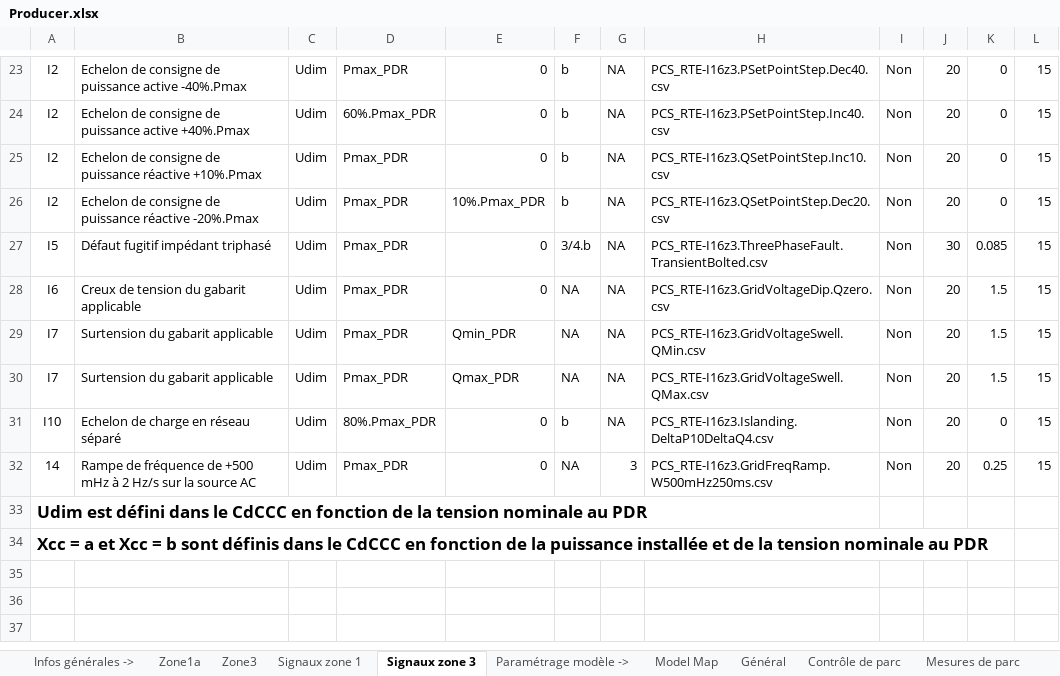
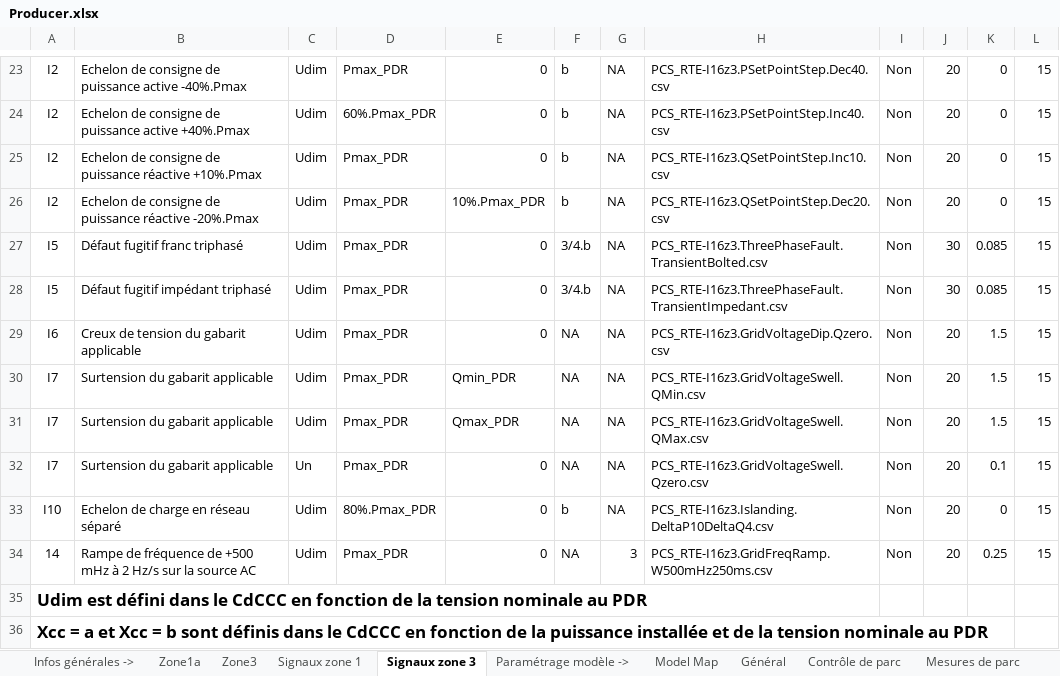
Before and after one commit to dynawo/dyn-grid-compliance-verification, an Excel workbook: examples/Model/Wind/IECA2015/Excel/Producer.xlsx, sheet Signaux zone 3, drawn as a sheet; only a part is shown, gaps mark what is left out; values as stored, in another font and other column widths than the file's, no borders; charts and pictures not drawn; addresses are those after the commit; the diff names each change by its address in the sheet, - before the commit and + after, or states it on an @@ line.

Commit message:
fix(excel): map the workbook rows to the tests of the DTR revision

```diff
--- a/examples/Model/Wind/IECA2015/Excel/Producer.xlsx (sheet Signaux zone 3)
+++ b/examples/Model/Wind/IECA2015/Excel/Producer.xlsx (sheet Signaux zone 3)
+row 27: I5 | Défaut fugitif franc triphasé | Udim | Pmax_PDR | 0 | 3/4.b | NA | PCS_RTE-I16z3.ThreePhaseFault.TransientBolted.csv | Non | 30 | 0.085 | 15
-H28: PCS_RTE-I16z3.ThreePhaseFault.TransientBolted.csv
+H28: PCS_RTE-I16z3.ThreePhaseFault.TransientImpedant.csv
+row 32: I7 | Surtension du gabarit applicable | Un | Pmax_PDR | 0 | NA | NA | PCS_RTE-I16z3.GridVoltageSwell.Qzero.csv | Non | 20 | 0.1 | 15
```
Also changed, not shown: examples/Model/Wind/IECA2020/Excel/Producer.xlsx, examples/Model/Wind/IECA2020WithProtections/Excel/Producer.xlsx, 40 other files.
